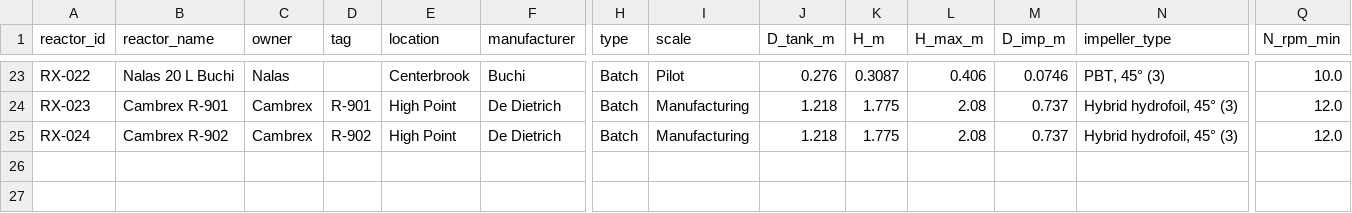
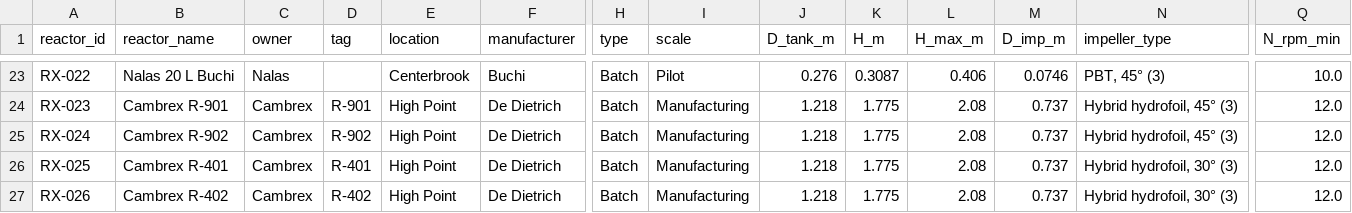
Before and after one commit to mbradfield-tk/mixing_lab, a CSV file: data/reactors.csv, drawn as a sheet; only a part is shown, gaps mark what is left out; rows hold the shown columns only; the diff names each change by its address in the sheet, - before the commit and + after, or states it on an @@ line.

Commit message:
(mb) Add new reactor entries and associated images for RX-025 and RX-026

```diff
--- a/data/reactors.csv
+++ b/data/reactors.csv
+row 26: RX-025 | Cambrex R-401 | Cambrex | R-401 | High Point | De Dietrich | Batch | Manufacturing | 1.218 | 1.775 | 2.08 | 0.737 | Hybrid hydrofoil, 30° (3) | 12.0
+row 27: RX-026 | Cambrex R-402 | Cambrex | R-402 | High Point | De Dietrich | Batch | Manufacturing | 1.218 | 1.775 | 2.08 | 0.737 | Hybrid hydrofoil, 30° (3) | 12.0
```
Also changed, not shown: 6 other files.
